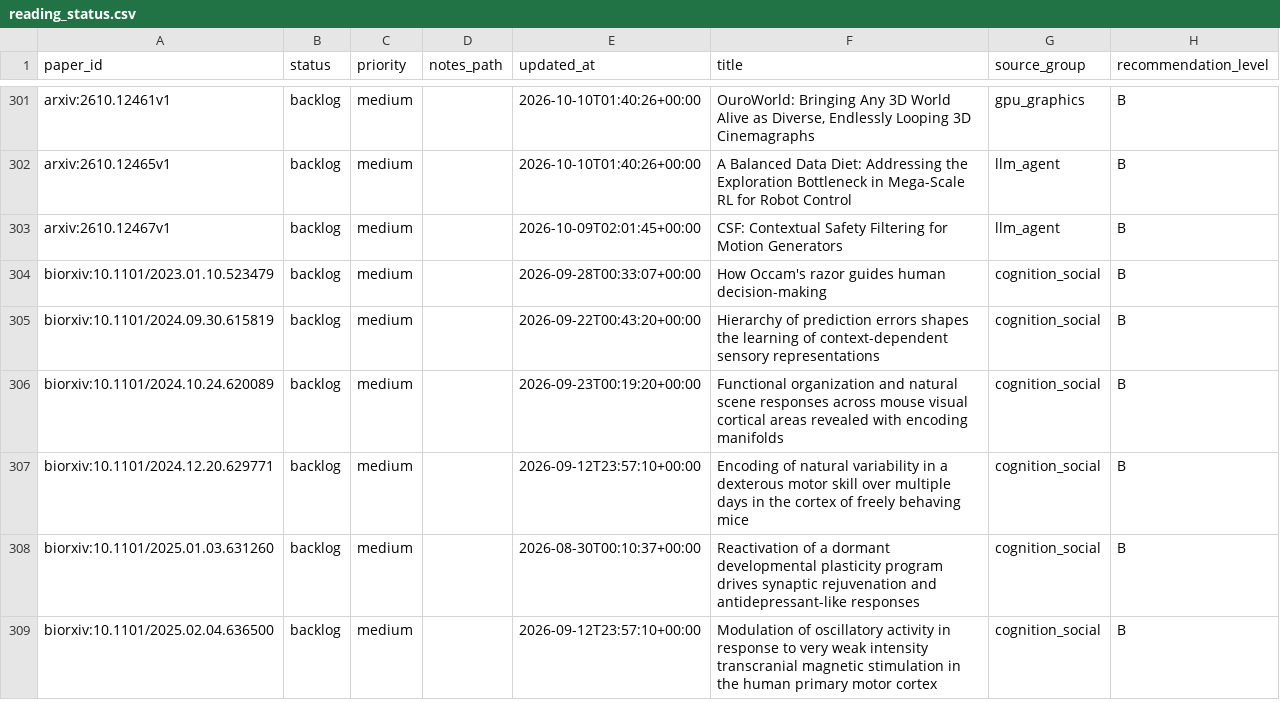
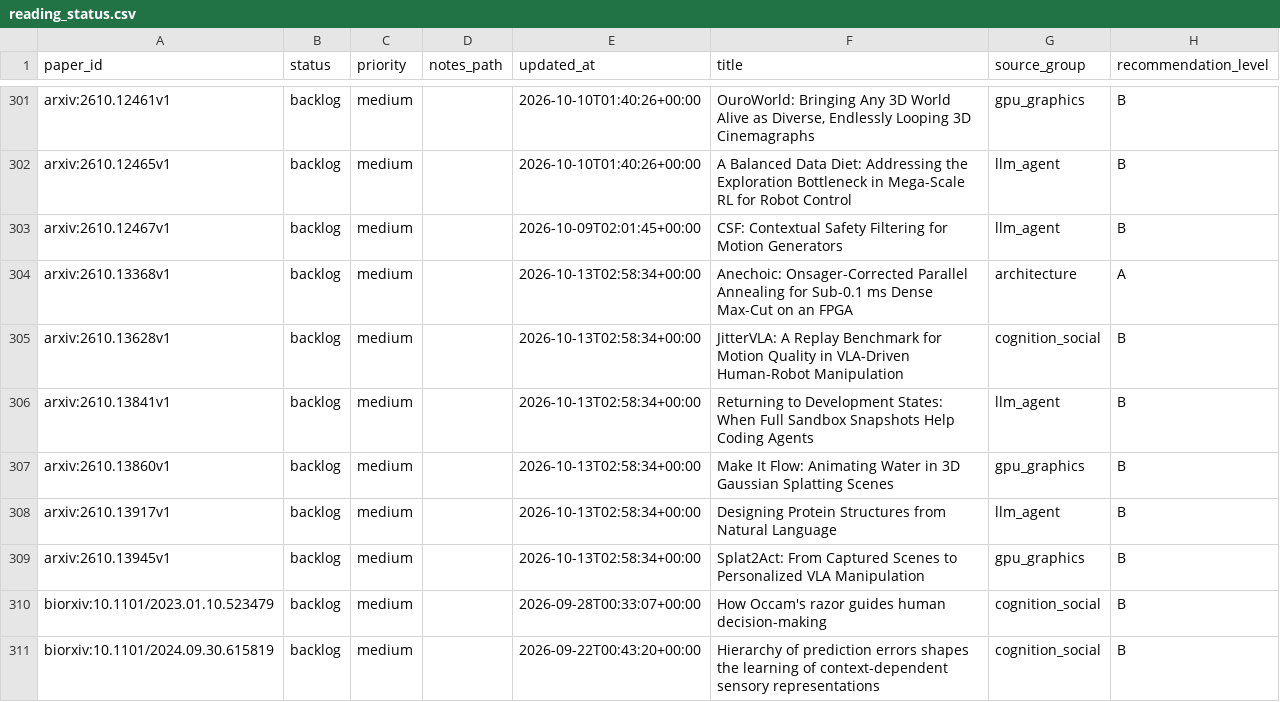
Before and after one commit to JayeCheng/paper-learning-system, a CSV file: data/exports/reading_status.csv, drawn as a sheet; only a part is shown, gaps mark what is left out; the shorter side is filled out with more unchanged rows.

```diff
--- a/data/exports/reading_status.csv
+++ b/data/exports/reading_status.csv
@@ -303,2 +303,8 @@ arxiv:2610.12465v1,backlog,medium,,2026-10-10T01:40:26+00:00,A Balanced Data Die
 arxiv:2610.12467v1,backlog,medium,,2026-10-09T02:01:45+00:00,CSF: Contextual Safety Filtering for Motion Generators,llm_agent,B
+arxiv:2610.13368v1,backlog,medium,,2026-10-13T02:58:34+00:00,Anechoic: Onsager-Corrected Parallel Annealing for Sub-0.1 ms Dense Max-Cut on an FPGA,architecture,A
+arxiv:2610.13628v1,backlog,medium,,2026-10-13T02:58:34+00:00,JitterVLA: A Replay Benchmark for Motion Quality in VLA-Driven Human-Robot Manipulation,cognition_social,B
+arxiv:2610.13841v1,backlog,medium,,2026-10-13T02:58:34+00:00,Returning to Development States: When Full Sandbox Snapshots Help Coding Agents,llm_agent,B
+arxiv:2610.13860v1,backlog,medium,,2026-10-13T02:58:34+00:00,Make It Flow: Animating Water in 3D Gaussian Splatting Scenes,gpu_graphics,B
+arxiv:2610.13917v1,backlog,medium,,2026-10-13T02:58:34+00:00,Designing Protein Structures from Natural Language,llm_agent,B
+arxiv:2610.13945v1,backlog,medium,,2026-10-13T02:58:34+00:00,Splat2Act: From Captured Scenes to Personalized VLA Manipulation,gpu_graphics,B
 biorxiv:10.1101/2023.01.10.523479,backlog,medium,,2026-09-28T00:33:07+00:00,How Occam's razor guides human decision-making,cognition_social,B
```
Also changed, not shown: data/exports/daily_papers.csv, data/exports/papers.csv, 12 other files.
